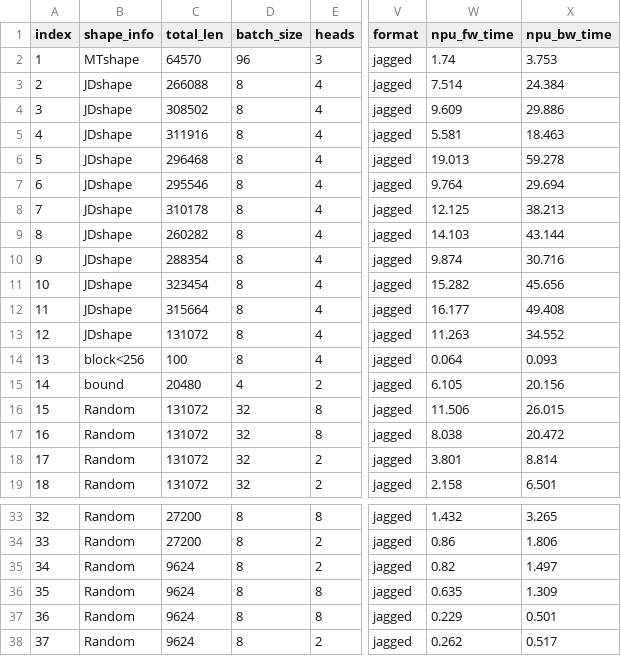
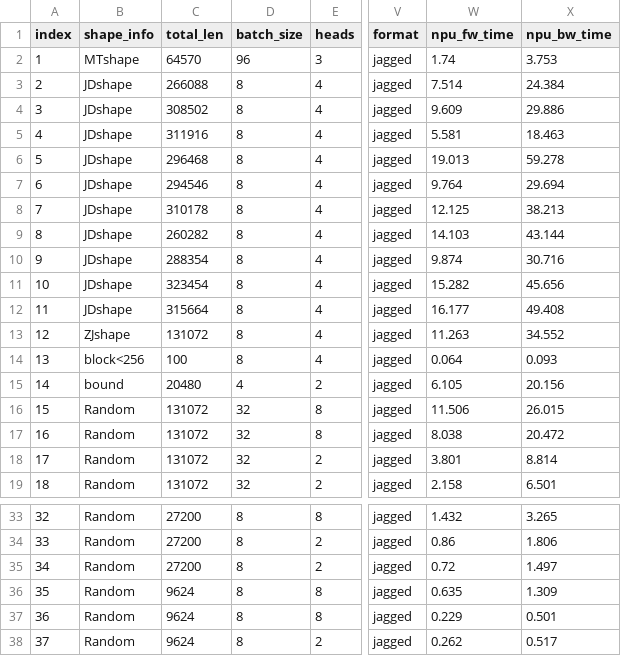
Before and after one commit to SimmerChan/RecSDK, a CSV file: mxrec_add_ons/rec_for_torch/torch_plugin/torch_demo/hstu_dense/test_hstu_performance/benchmark.csv, drawn as a sheet; only a part is shown, gaps mark what is left out; the diff names each change by its address in the sheet, - before the commit and + after, or states it on an @@ line.

```diff
--- a/mxrec_add_ons/rec_for_torch/torch_plugin/torch_demo/hstu_dense/test_hstu_performance/benchmark.csv
+++ b/mxrec_add_ons/rec_for_torch/torch_plugin/torch_demo/hstu_dense/test_hstu_performance/benchmark.csv
-C7 (total_len): 295546
+C7 (total_len): 294546
-B13 (shape_info): JDshape
+B13 (shape_info): ZJshape
-C35 (total_len): 9624
+C35 (total_len): 27200
-W35 (npu_fw_time): 0.82
+W35 (npu_fw_time): 0.72
```
Also changed, not shown: 1 other file.
